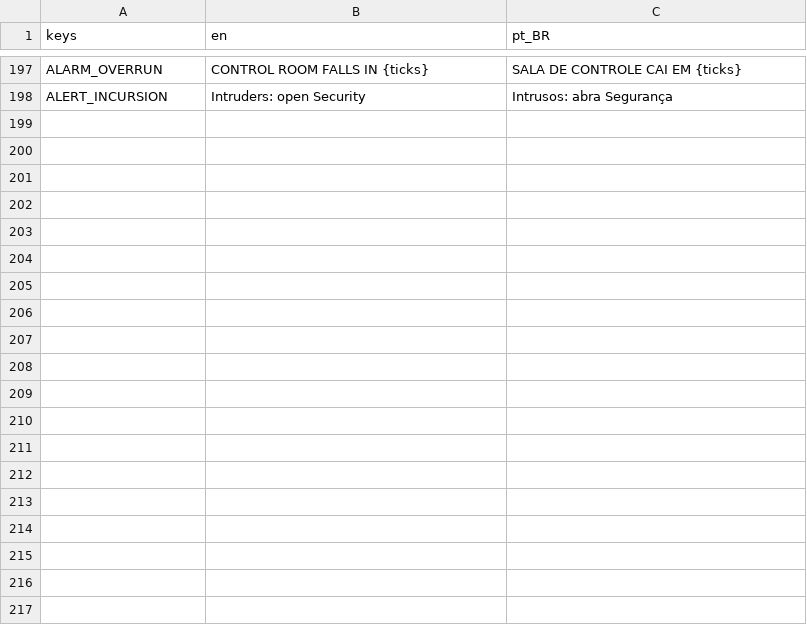
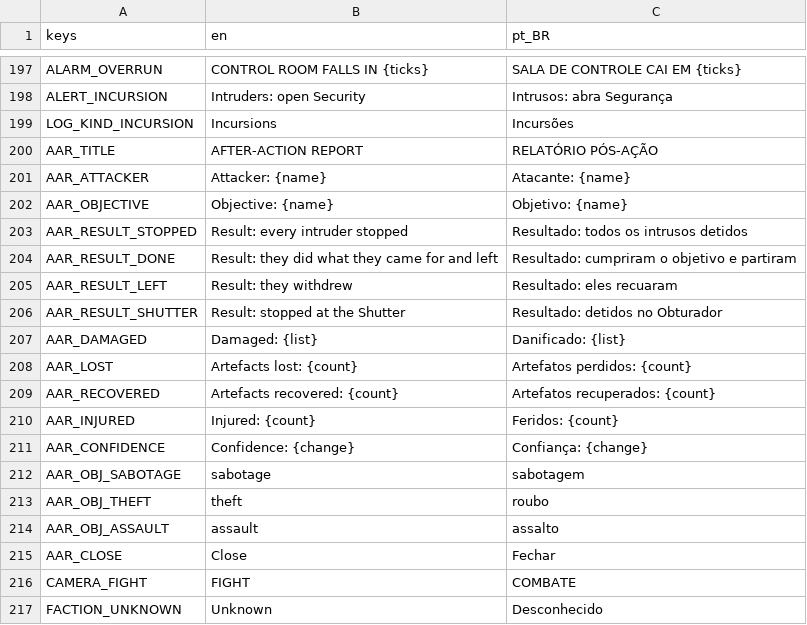
Before and after one commit to lmarcarini/StarPortal, a CSV file: localization/core.csv, drawn as a sheet; only a part is shown, gaps mark what is left out.

```diff
--- a/localization/core.csv
+++ b/localization/core.csv
@@ -198 +198,20 @@ ALARM_OVERRUN,CONTROL ROOM FALLS IN {ticks},SALA DE CONTROLE CAI EM {ticks}
 ALERT_INCURSION,Intruders: open Security,Intrusos: abra Segurança
+LOG_KIND_INCURSION,Incursions,Incursões
+AAR_TITLE,AFTER-ACTION REPORT,RELATÓRIO PÓS-AÇÃO
+AAR_ATTACKER,Attacker: {name},Atacante: {name}
+AAR_OBJECTIVE,Objective: {name},Objetivo: {name}
+AAR_RESULT_STOPPED,Result: every intruder stopped,Resultado: todos os intrusos detidos
+AAR_RESULT_DONE,Result: they did what they came for and left,Resultado: cumpriram o objetivo e partiram
+AAR_RESULT_LEFT,Result: they withdrew,Resultado: eles recuaram
+AAR_RESULT_SHUTTER,Result: stopped at the Shutter,Resultado: detidos no Obturador
+AAR_DAMAGED,Damaged: {list},Danificado: {list}
+AAR_LOST,Artefacts lost: {count},Artefatos perdidos: {count}
+AAR_RECOVERED,Artefacts recovered: {count},Artefatos recuperados: {count}
+AAR_INJURED,Injured: {count},Feridos: {count}
+AAR_CONFIDENCE,Confidence: {change},Confiança: {change}
+AAR_OBJ_SABOTAGE,sabotage,sabotagem
+AAR_OBJ_THEFT,theft,roubo
+AAR_OBJ_ASSAULT,assault,assalto
+AAR_CLOSE,Close,Fechar
+CAMERA_FIGHT,FIGHT,COMBATE
+FACTION_UNKNOWN,Unknown,Desconhecido
```
Also changed, not shown: 16 other files.
